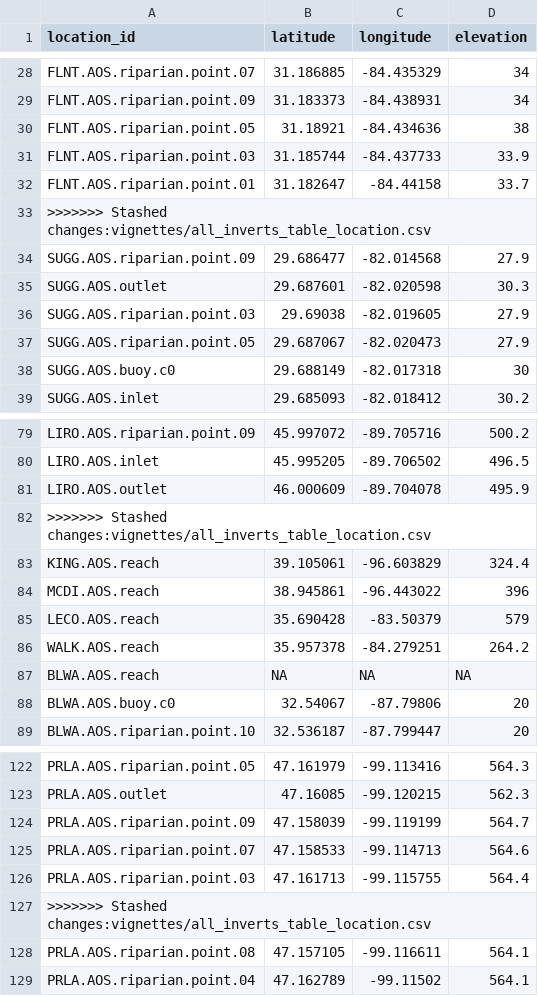
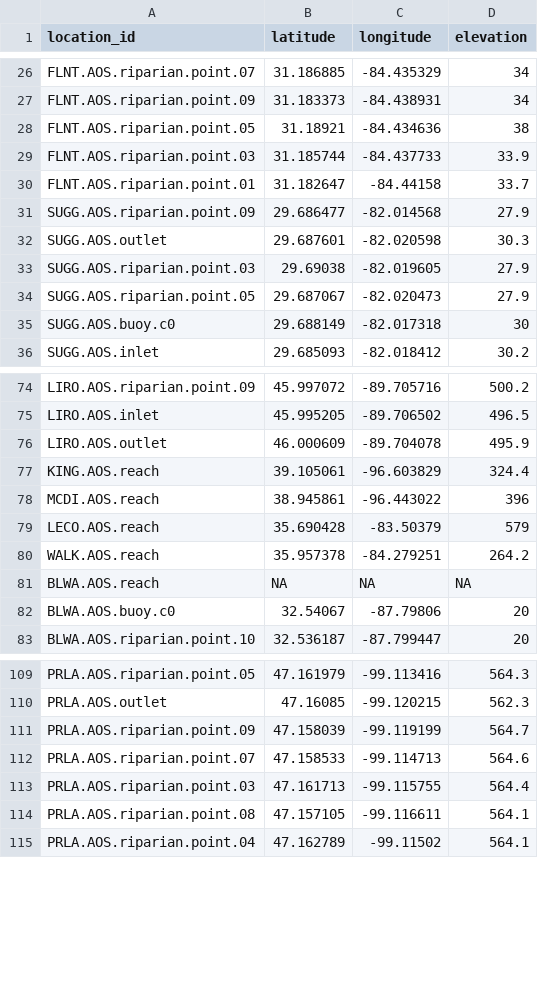
Before and after one commit to mrhelmus/temporalNEON, a CSV file: data-raw/submitted/macroinverts/all_inverts_table_location.csv, drawn as a sheet; only a part is shown, gaps mark what is left out; the diff covers the shown part only.

```diff
--- a/data-raw/submitted/macroinverts/all_inverts_table_location.csv
+++ b/data-raw/submitted/macroinverts/all_inverts_table_location.csv
@@ -32,3 +30,2 @@
 "FLNT.AOS.riparian.point.01",31.182647,-84.44158,33.7
->>>>>>> Stashed changes:vignettes/all_inverts_table_location.csv
 "SUGG.AOS.riparian.point.09",29.686477,-82.014568,27.9
@@ -81,3 +76,2 @@
 "LIRO.AOS.outlet",46.000609,-89.704078,495.9
->>>>>>> Stashed changes:vignettes/all_inverts_table_location.csv
 "KING.AOS.reach",39.105061,-96.603829,324.4
@@ -126,3 +113,2 @@
 "PRLA.AOS.riparian.point.03",47.161713,-99.115755,564.4
->>>>>>> Stashed changes:vignettes/all_inverts_table_location.csv
 "PRLA.AOS.riparian.point.08",47.157105,-99.116611,564.1
```
Also changed, not shown: 15 removed rows elsewhere in this file, 6 other files.
